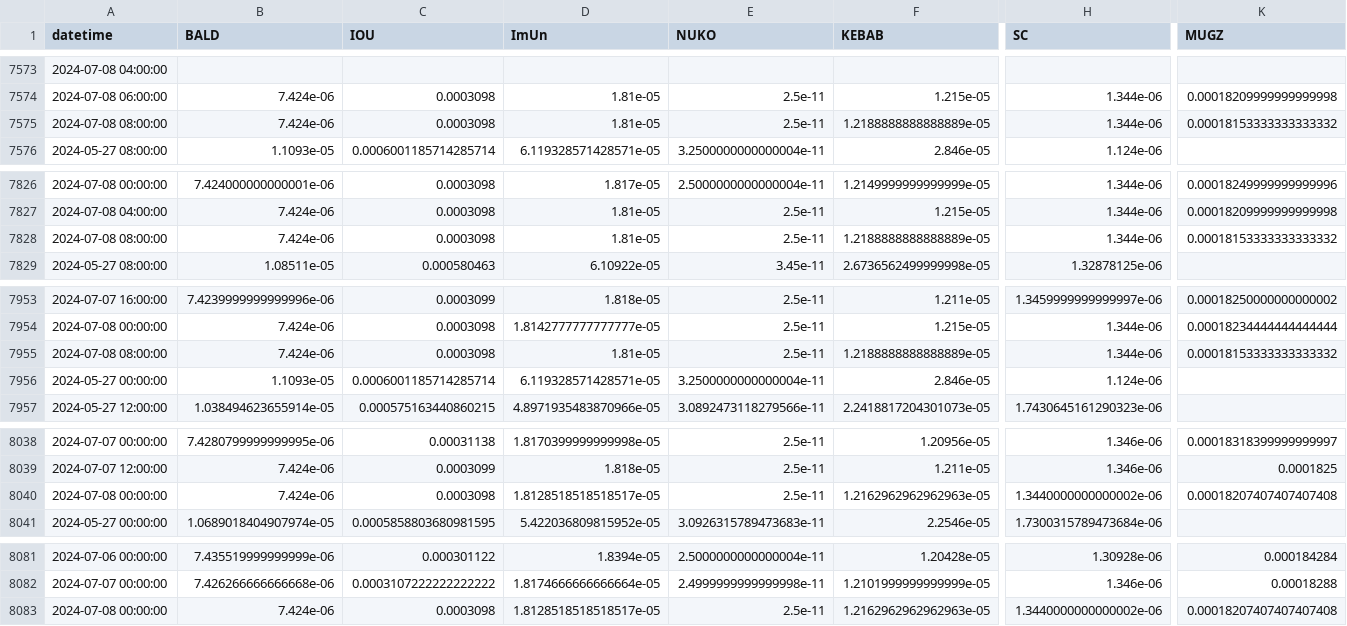
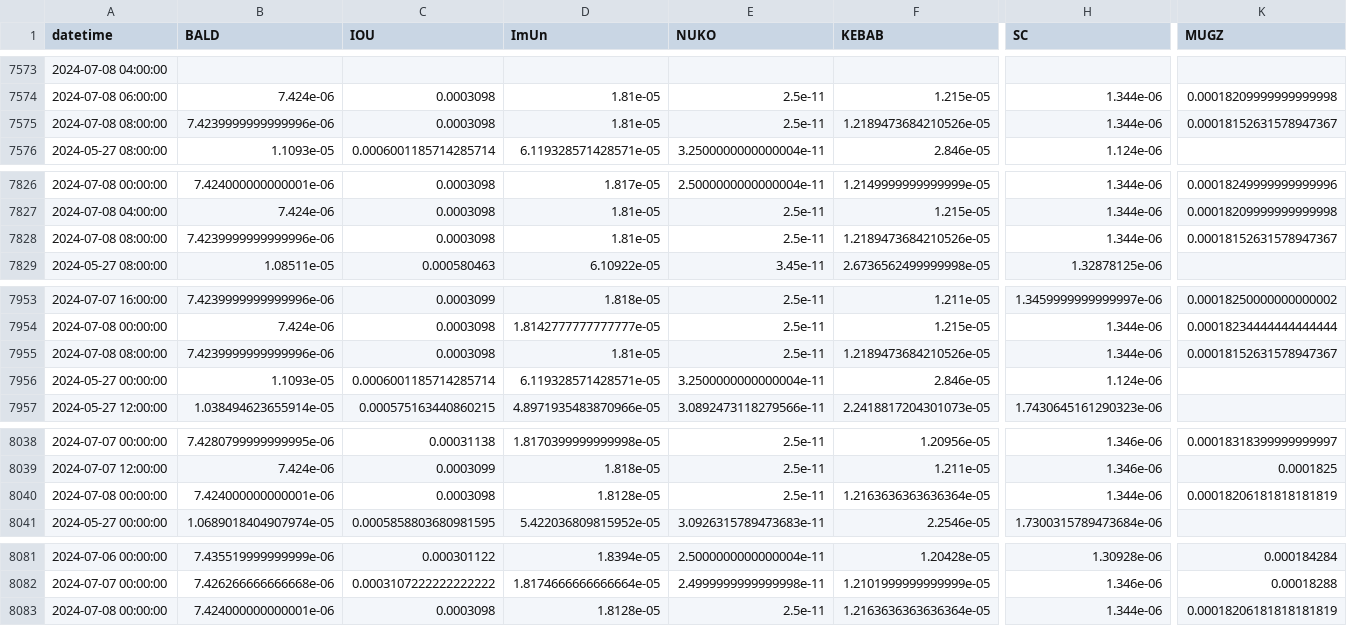
Before and after one commit to B4k469420/MADAlphaSummary, a CSV file: data/dfResampled_July24.csv, drawn as a sheet; only a part is shown, gaps mark what is left out; the diff covers the shown part only; the diff names each change by its address in the sheet, - before the commit and + after, or states it on an @@ line.

Commit message:
Update resampledDF.csv

```diff
--- a/data/dfResampled_July24.csv
+++ b/data/dfResampled_July24.csv
-B7575 (BALD): 7.424e-06
+B7575 (BALD): 7.4239999999999996e-06
-F7575 (KEBAB): 1.2188888888888889e-05
+F7575 (KEBAB): 1.2189473684210526e-05
-K7575 (MUGZ): 0.00018153333333333332
+K7575 (MUGZ): 0.00018152631578947367
-B7828 (BALD): 7.424e-06
+B7828 (BALD): 7.4239999999999996e-06
-F7828 (KEBAB): 1.2188888888888889e-05
+F7828 (KEBAB): 1.2189473684210526e-05
-K7828 (MUGZ): 0.00018153333333333332
+K7828 (MUGZ): 0.00018152631578947367
-B7955 (BALD): 7.424e-06
+B7955 (BALD): 7.4239999999999996e-06
-F7955 (KEBAB): 1.2188888888888889e-05
+F7955 (KEBAB): 1.2189473684210526e-05
-K7955 (MUGZ): 0.00018153333333333332
+K7955 (MUGZ): 0.00018152631578947367
-B8040 (BALD): 7.424e-06
+B8040 (BALD): 7.424000000000001e-06
-D8040 (ImUn): 1.8128518518518517e-05
+D8040 (ImUn): 1.8128e-05
-F8040 (KEBAB): 1.2162962962962963e-05
+F8040 (KEBAB): 1.2163636363636364e-05
-H8040 (SC): 1.3440000000000002e-06
+H8040 (SC): 1.344e-06
-K8040 (MUGZ): 0.00018207407407407408
+K8040 (MUGZ): 0.00018206181818181819
-B8083 (BALD): 7.424e-06
+B8083 (BALD): 7.424000000000001e-06
-D8083 (ImUn): 1.8128518518518517e-05
+D8083 (ImUn): 1.8128e-05
-F8083 (KEBAB): 1.2162962962962963e-05
+F8083 (KEBAB): 1.2163636363636364e-05
-H8083 (SC): 1.3440000000000002e-06
+H8083 (SC): 1.344e-06
-K8083 (MUGZ): 0.00018207407407407408
+K8083 (MUGZ): 0.00018206181818181819
```
Also changed, not shown: 3 edited cells elsewhere in this file.
